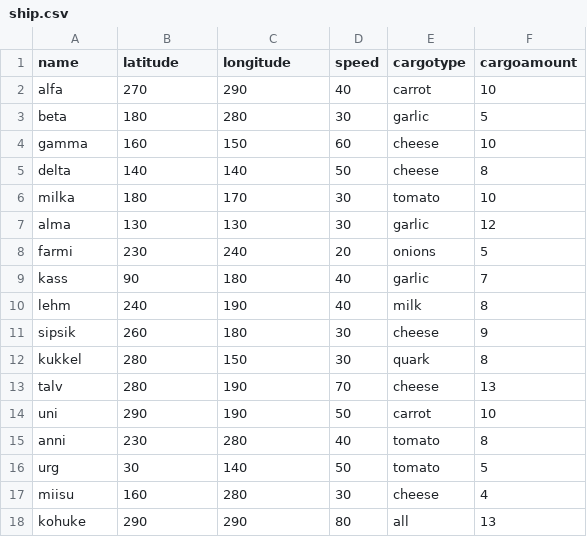
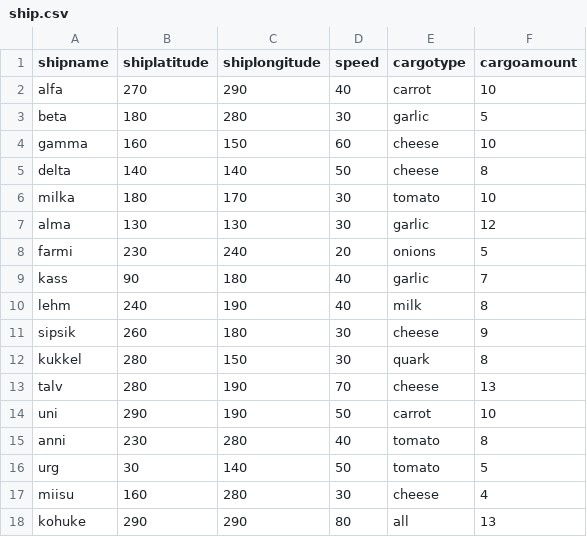
Before and after one commit to fs191/secure-logic-programming, a CSV file: examples/database/ship.csv, drawn as a sheet.

```diff
--- a/examples/database/ship.csv
+++ b/examples/database/ship.csv
@@ -1,2 +1,2 @@
-name;latitude;longitude;speed;cargotype;cargoamount
+shipname;shiplatitude;shiplongitude;speed;cargotype;cargoamount
 alfa;270;290;40;carrot;10
```
Also changed, not shown: 26 other files.
